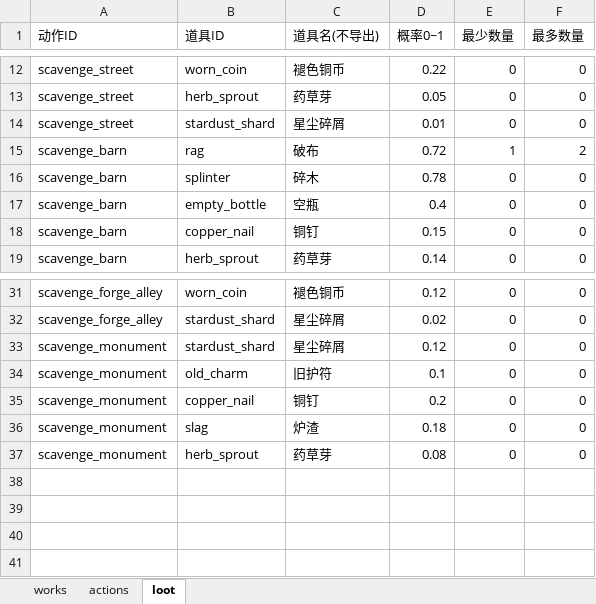
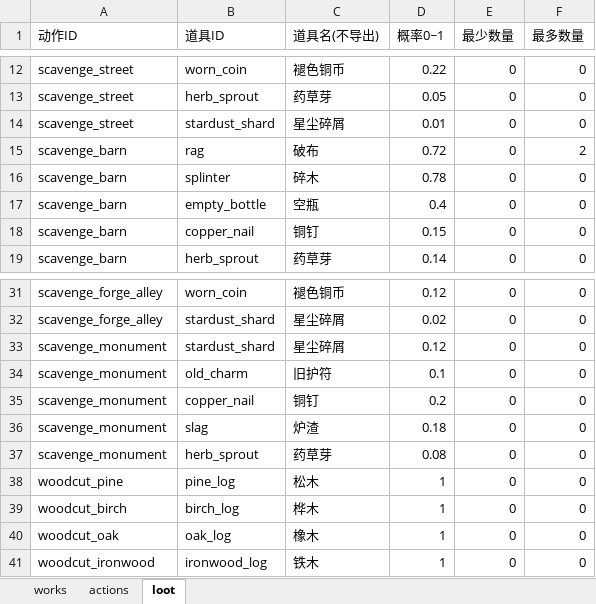
Before and after one commit to kurosawa0103/UniverIdle, an Excel workbook: Assets/Excel/scavenge.xlsx, sheet loot, drawn as a sheet; only a part is shown, gaps mark what is left out; values as stored, in another font and other column widths than the file's, no borders; the diff names each change by its address in the sheet, - before the commit and + after, or states it on an @@ line.

```diff
--- a/Assets/Excel/scavenge.xlsx (sheet loot)
+++ b/Assets/Excel/scavenge.xlsx (sheet loot)
-E15 (最少数量): 1
+E15 (最少数量): 0
+row 38: woodcut_pine | pine_log | 松木 | 1 | 0 | 0
+row 39: woodcut_birch | birch_log | 桦木 | 1 | 0 | 0
+row 40: woodcut_oak | oak_log | 橡木 | 1 | 0 | 0
+row 41: woodcut_ironwood | ironwood_log | 铁木 | 1 | 0 | 0
```
Also changed, not shown: sheet actions, sheet works, Assets/Excel/items.xlsx, 26 other files.
